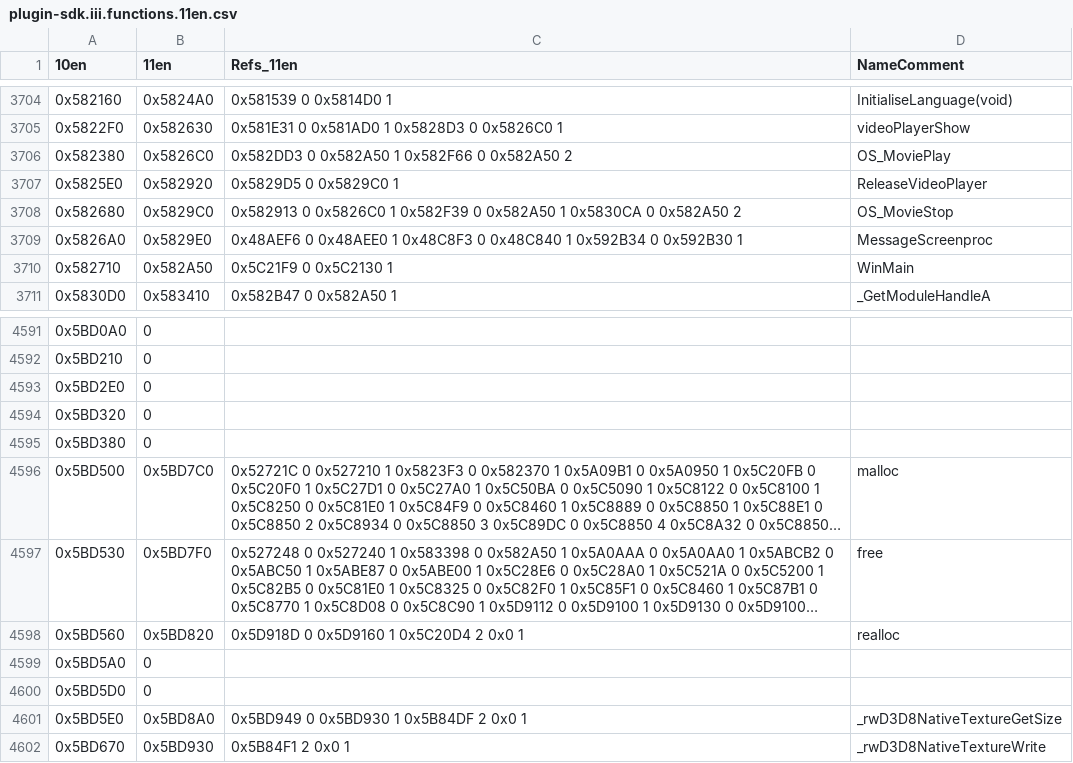
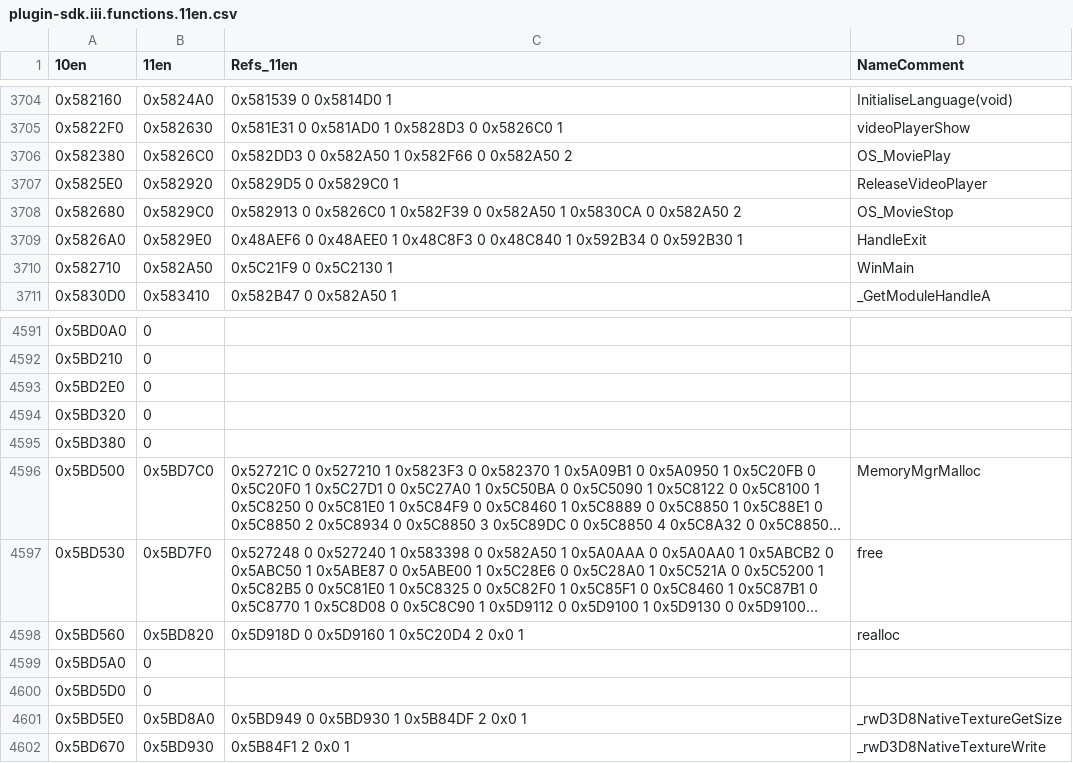
Before and after one commit to DK22Pac/gta_idb, a CSV file: database/gta3/plugin-sdk.iii.functions.11en.csv, drawn as a sheet; only a part is shown, gaps mark what is left out; long unchanged cells end in …; the diff names each change by its address in the sheet, - before the commit and + after, or states it on an @@ line.

```diff
--- a/database/gta3/plugin-sdk.iii.functions.11en.csv
+++ b/database/gta3/plugin-sdk.iii.functions.11en.csv
-D3709 (NameComment): MessageScreenproc
+D3709 (NameComment): HandleExit
-D4596 (NameComment): malloc
+D4596 (NameComment): MemoryMgrMalloc
```
Also changed, not shown: database/gta3/plugin-sdk.iii.functions.steam.csv, database/gta3/plugin-sdk.iii.variables.10en.csv, 37 other files.
